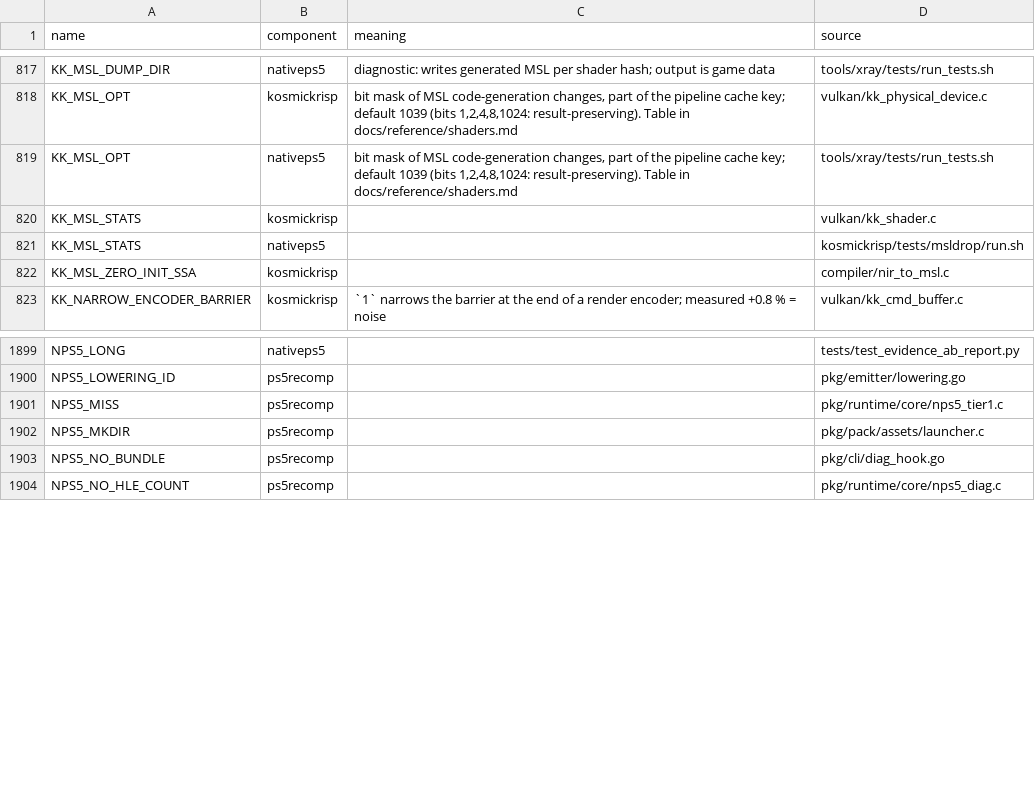
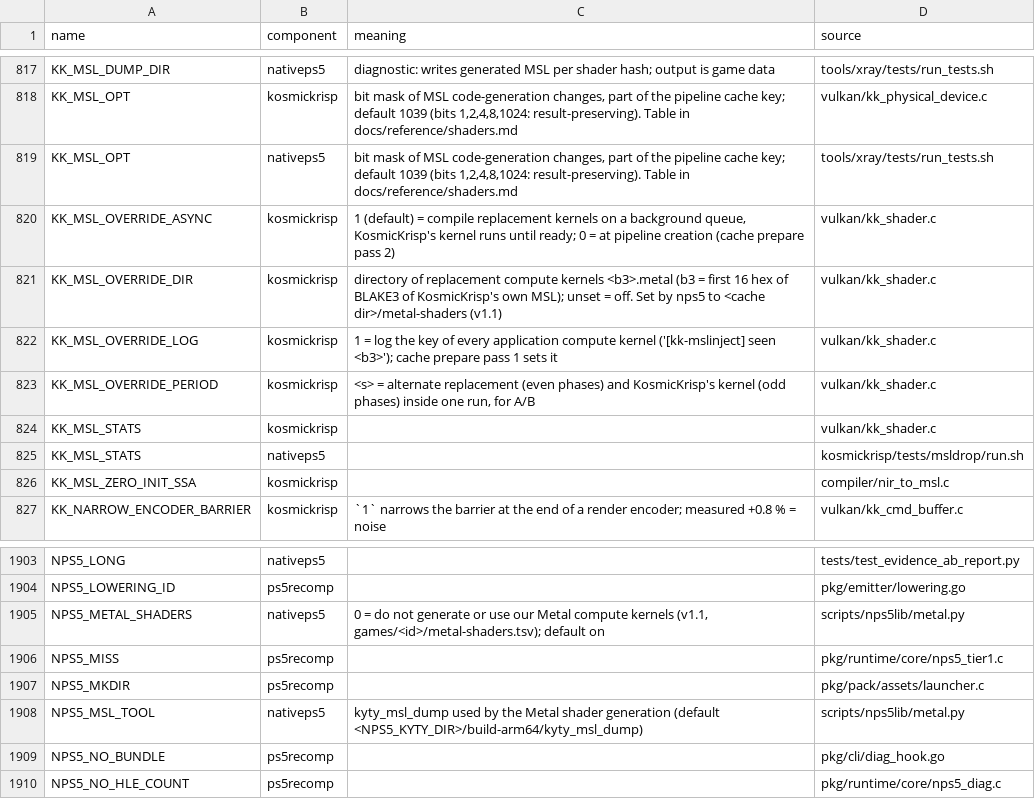
Before and after one commit to computerguy526/nativeps5, a TSV file: docs/env_switches.tsv, drawn as a sheet; only a part is shown, gaps mark what is left out; the diff names each change by its address in the sheet, - before the commit and + after, or states it on an @@ line.

```diff
--- a/docs/env_switches.tsv
+++ b/docs/env_switches.tsv
+row 820: KK_MSL_OVERRIDE_ASYNC | kosmickrisp | 1 (default) = compile replacement kernels on a background queue, KosmicKrisp's kernel runs until ready; 0 = at pipeline creation (cache prepare pass 2) | vulkan/kk_shader.c
+row 821: KK_MSL_OVERRIDE_DIR | kosmickrisp | directory of replacement compute kernels <b3>.metal (b3 = first 16 hex of BLAKE3 of KosmicKrisp's own MSL); unset = off. Set by nps5 to <cache dir>/metal-shaders (v1.1) | vulkan/kk_shader.c
+row 822: KK_MSL_OVERRIDE_LOG | kosmickrisp | 1 = log the key of every application compute kernel ('[kk-mslinject] seen <b3>'); cache prepare pass 1 sets it | vulkan/kk_shader.c
+row 823: KK_MSL_OVERRIDE_PERIOD | kosmickrisp | <s> = alternate replacement (even phases) and KosmicKrisp's kernel (odd phases) inside one run, for A/B | vulkan/kk_shader.c
+row 1905: NPS5_METAL_SHADERS | nativeps5 | 0 = do not generate or use our Metal compute kernels (v1.1, games/<id>/metal-shaders.tsv); default on | scripts/nps5lib/metal.py
+row 1908: NPS5_MSL_TOOL | nativeps5 | kyty_msl_dump used by the Metal shader generation (default <NPS5_KYTY_DIR>/build-arm64/kyty_msl_dump) | scripts/nps5lib/metal.py
```
